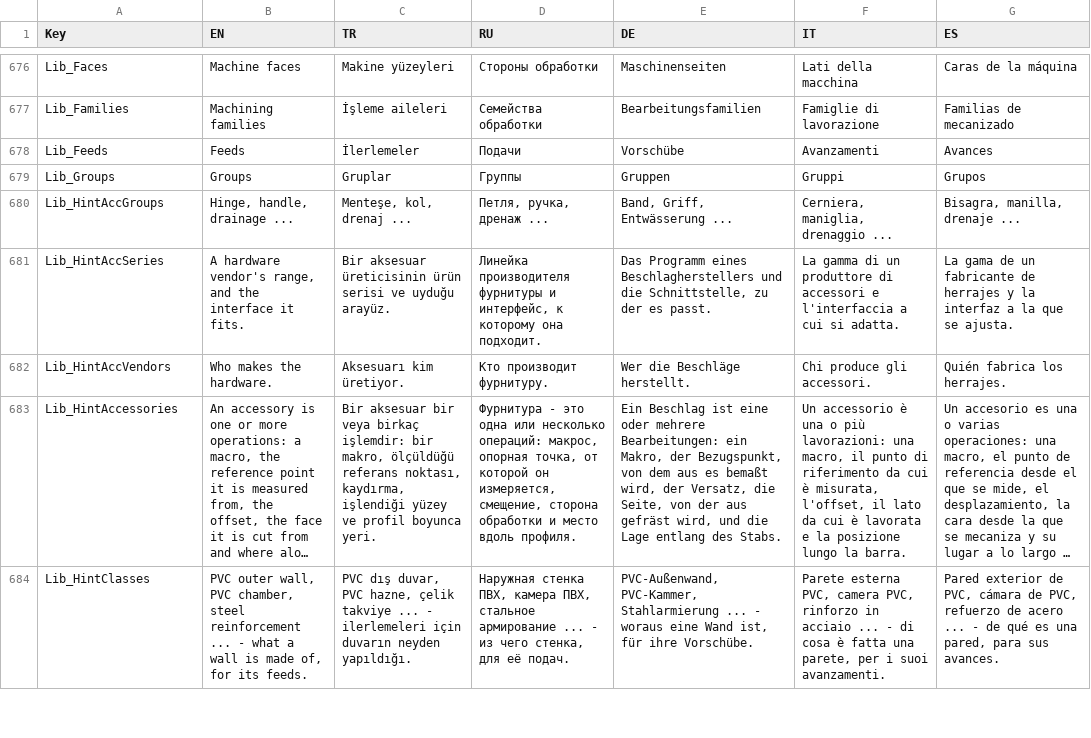
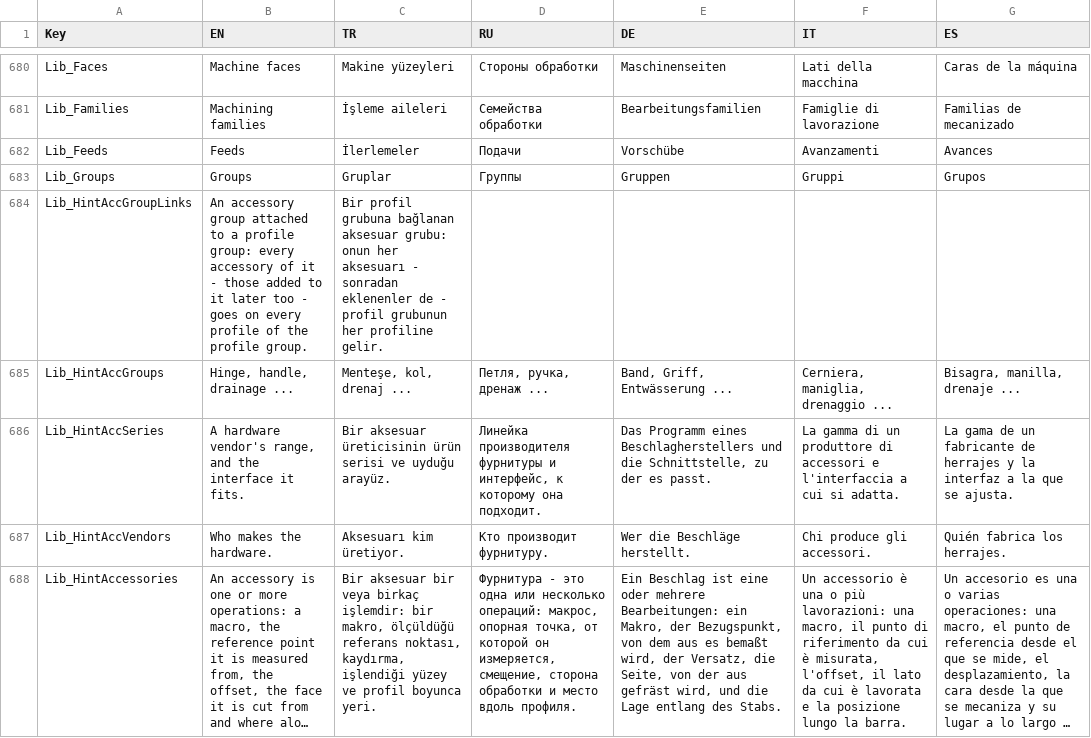
Before and after one commit to Sereftasan/HMI, a CSV file: KabanHMI/CommonTranslations.csv, drawn as a sheet; only a part is shown, gaps mark what is left out; the shorter side is filled out with more unchanged rows; long unchanged cells end in …; the diff covers the shown part only; the diff names each change by its address in the sheet, - before the commit and + after, or states it on an @@ line.

```diff
--- a/KabanHMI/CommonTranslations.csv
+++ b/KabanHMI/CommonTranslations.csv
+row 684: Lib_HintAccGroupLinks | An accessory group attached to a profile group: every accessory of it - those added to it later too - goes on every profile of the profile group. | Bir profil grubuna bağlanan aksesuar grubu: onun her aksesuarı - sonradan eklenenler de - profil grubunun her profiline gelir.
```
Also changed, not shown: 10 added rows elsewhere in this file, 10 other files.
